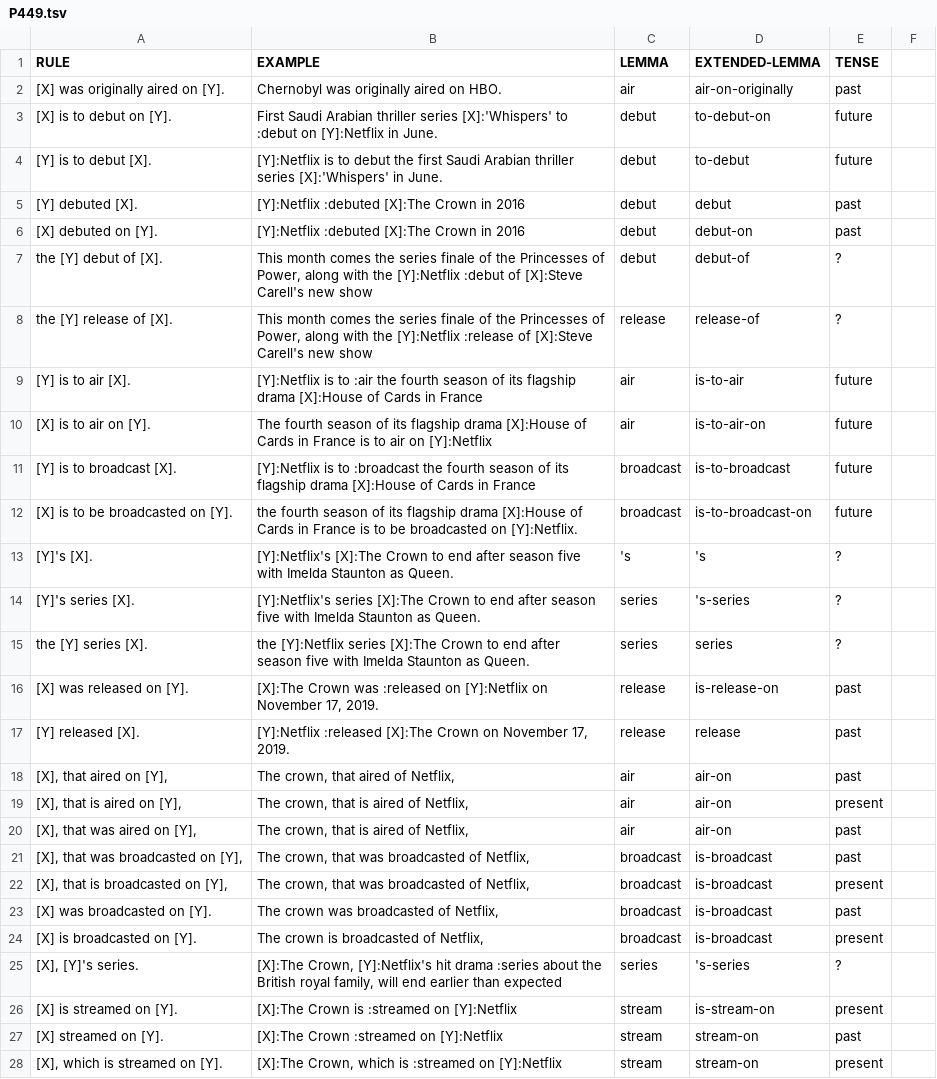
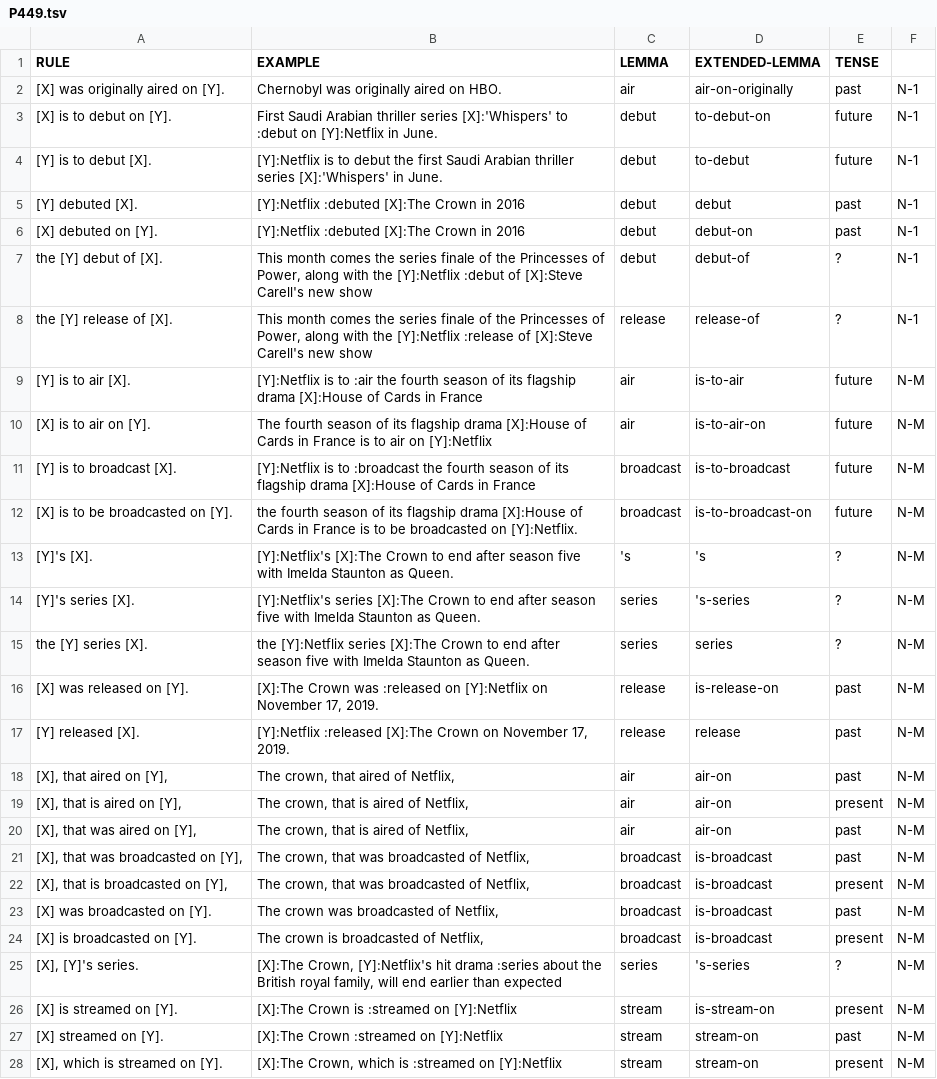
Before and after one commit to yanaiela/lm_meaning, a TSV file: data/pattern_data/P449.tsv, drawn as a sheet; only a part is shown; the diff covers the shown part only; the diff names each change by its address in the sheet, - before the commit and + after, or states it on an @@ line.

```diff
--- a/data/pattern_data/P449.tsv
+++ b/data/pattern_data/P449.tsv
-F2:F8: (empty)
+F2:F8: N-1
-F9:F28: (empty)
+F9:F28: N-M
```
Also changed, not shown: 10 edited cells elsewhere in this file, data/pattern_data/P138.tsv, data/pattern_data/P19.tsv, 6 other files.
